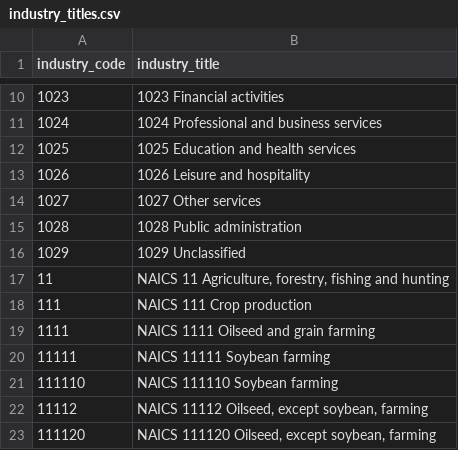
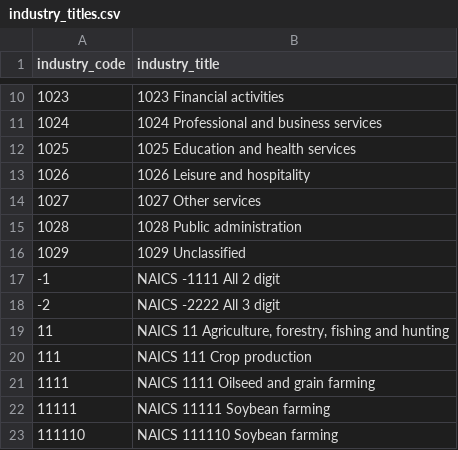
Before and after one commit to 373-accd-project/prototype-1, a CSV file: csv_files/qcew/industry_titles.csv, drawn as a sheet; only a part is shown, gaps mark what is left out; the shorter side is filled out with more unchanged rows.

```diff
--- a/csv_files/qcew/industry_titles.csv
+++ b/csv_files/qcew/industry_titles.csv
@@ -16,2 +16,4 @@
 "1029","1029 Unclassified"
+"-1","NAICS -1111 All 2 digit"
+"-2","NAICS -2222 All 3 digit"
 "11","NAICS 11 Agriculture, forestry, fishing and hunting"
```
Also changed, not shown: 6 other files.
